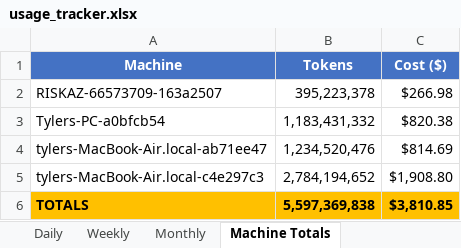
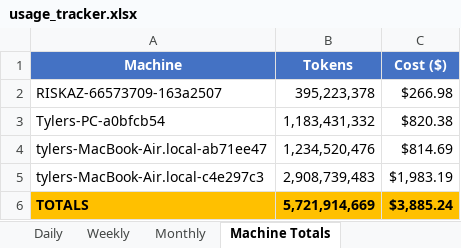
Before and after one commit to tylergibbs1/aiusagebudget, an Excel workbook: usage_tracker.xlsx, sheet Machine Totals, drawn as a sheet; values as stored, in another font and other column widths than the file's, no borders; the diff names each change by its address in the sheet, - before the commit and + after, or states it on an @@ line.

```diff
--- a/usage_tracker.xlsx (sheet Machine Totals)
+++ b/usage_tracker.xlsx (sheet Machine Totals)
-B5 (Tokens): 2,784,194,652
+B5 (Tokens): 2,908,739,483
-C5 (Cost ($)): $1,908.80
+C5 (Cost ($)): $1,983.19
-B6 (Tokens): 5,597,369,838
+B6 (Tokens): 5,721,914,669
-C6 (Cost ($)): $3,810.85
+C6 (Cost ($)): $3,885.24
```
Also changed, not shown: sheet Daily, sheet Monthly, sheet Weekly.
